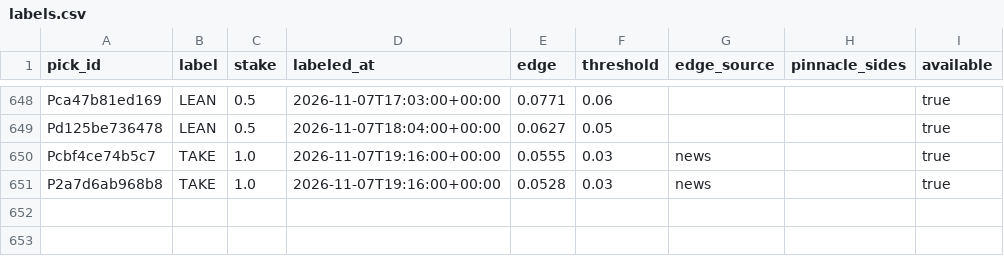
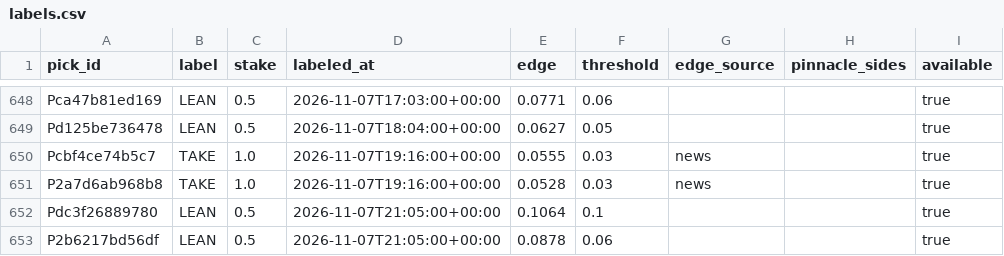
Before and after one commit to PirateKingInc/test-m11, a CSV file: ledger/labels.csv, drawn as a sheet; only a part is shown, gaps mark what is left out; the diff names each change by its address in the sheet, - before the commit and + after, or states it on an @@ line.

```diff
--- a/ledger/labels.csv
+++ b/ledger/labels.csv
+row 652: Pdc3f26889780 | LEAN | 0.5 | 2026-11-07T21:05:00+00:00 | 0.1064 | 0.1 |  |  | true
+row 653: P2b6217bd56df | LEAN | 0.5 | 2026-11-07T21:05:00+00:00 | 0.0878 | 0.06 |  |  | true
```
Also changed, not shown: ledger/card.csv, ledger/news_sources.csv, 3 other files.
